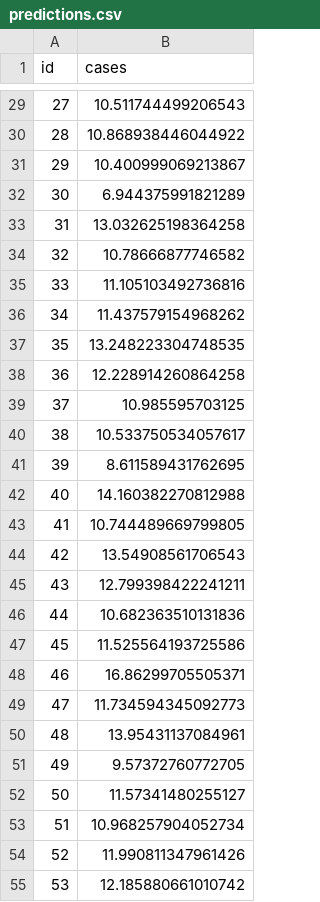
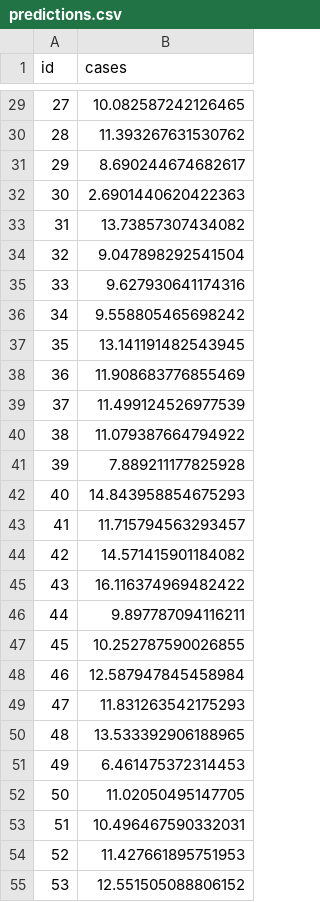
Before and after one commit to ahamilton454/covidCasePrediction, a CSV file: predictions.csv, drawn as a sheet; only a part is shown, gaps mark what is left out; the diff covers the shown part only.

```diff
--- a/predictions.csv
+++ b/predictions.csv
@@ -29,27 +29,27 @@ id,cases
-27,10.511744499206543
-28,10.868938446044922
-29,10.400999069213867
-30,6.944375991821289
-31,13.032625198364258
-32,10.78666877746582
-33,11.105103492736816
-34,11.437579154968262
-35,13.248223304748535
-36,12.228914260864258
-37,10.985595703125
-38,10.533750534057617
-39,8.611589431762695
-40,14.160382270812988
-41,10.744489669799805
-42,13.54908561706543
-43,12.799398422241211
-44,10.682363510131836
-45,11.525564193725586
-46,16.86299705505371
-47,11.734594345092773
-48,13.95431137084961
-49,9.57372760772705
-50,11.57341480255127
-51,10.968257904052734
-52,11.990811347961426
-53,12.185880661010742
+27,10.082587242126465
+28,11.393267631530762
+29,8.690244674682617
+30,2.6901440620422363
+31,13.73857307434082
+32,9.047898292541504
+33,9.627930641174316
+34,9.558805465698242
+35,13.141191482543945
+36,11.908683776855469
+37,11.499124526977539
+38,11.079387664794922
+39,7.889211177825928
+40,14.843958854675293
+41,11.715794563293457
+42,14.571415901184082
+43,16.116374969482422
+44,9.897787094116211
+45,10.252787590026855
+46,12.587947845458984
+47,11.831263542175293
+48,13.533392906188965
+49,6.461475372314453
+50,11.02050495147705
+51,10.496467590332031
+52,11.427661895751953
+53,12.551505088806152
```
Also changed, not shown: 34 edited cells elsewhere in this file, 3 other files.
